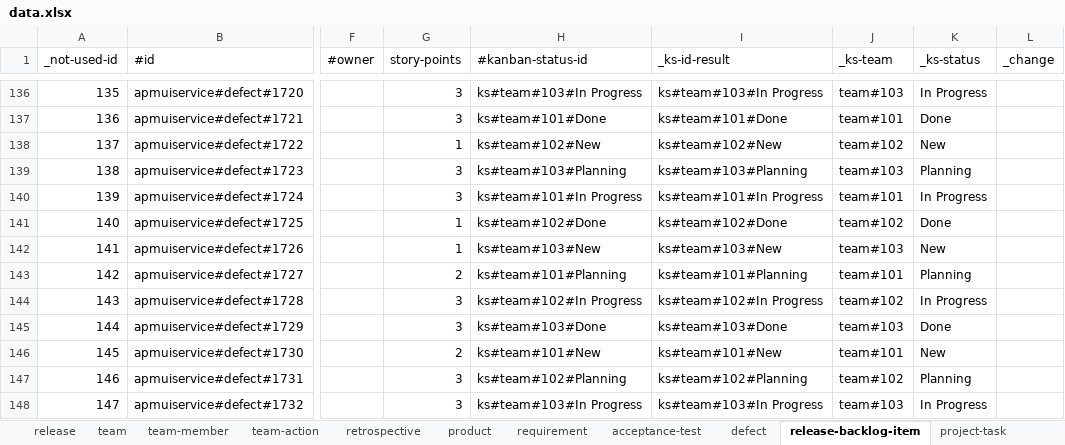
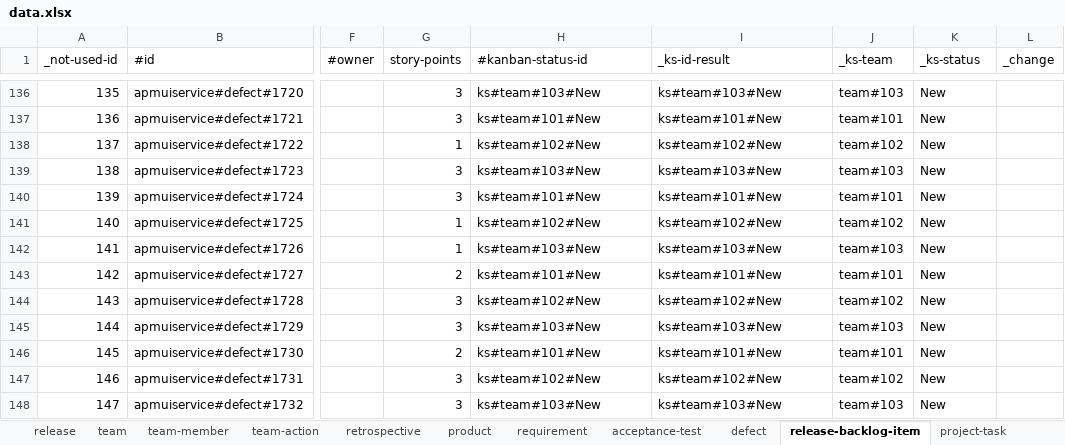
Before and after one commit to pe-pan/agm-data-generator, an Excel workbook: src/main/resources/data.xlsx, sheet release-backlog-item, drawn as a sheet; only a part is shown, gaps mark what is left out; values as stored, in another font and other column widths than the file's, no borders; the diff covers the shown part only; the diff names each change by its address in the sheet, - before the commit and + after, or states it on an @@ line.

Commit message:
REQ: generate Kanban history

```diff
--- a/src/main/resources/data.xlsx (sheet release-backlog-item)
+++ b/src/main/resources/data.xlsx (sheet release-backlog-item)
-H136 (#kanban-status-id): ks#team#103#In Progress
+H136 (#kanban-status-id): ks#team#103#New
-I136 (_ks-id-result): ks#team#103#In Progress
+I136 (_ks-id-result): ks#team#103#New
-K136 (_ks-status): In Progress
+K136 (_ks-status): New
-H137 (#kanban-status-id): ks#team#101#Done
+H137 (#kanban-status-id): ks#team#101#New
-I137 (_ks-id-result): ks#team#101#Done
+I137 (_ks-id-result): ks#team#101#New
-K137 (_ks-status): Done
+K137 (_ks-status): New
-H139 (#kanban-status-id): ks#team#103#Planning
+H139 (#kanban-status-id): ks#team#103#New
-I139 (_ks-id-result): ks#team#103#Planning
+I139 (_ks-id-result): ks#team#103#New
-K139 (_ks-status): Planning
+K139 (_ks-status): New
-H140 (#kanban-status-id): ks#team#101#In Progress
+H140 (#kanban-status-id): ks#team#101#New
-I140 (_ks-id-result): ks#team#101#In Progress
+I140 (_ks-id-result): ks#team#101#New
-K140 (_ks-status): In Progress
+K140 (_ks-status): New
-H141 (#kanban-status-id): ks#team#102#Done
+H141 (#kanban-status-id): ks#team#102#New
-I141 (_ks-id-result): ks#team#102#Done
+I141 (_ks-id-result): ks#team#102#New
-K141 (_ks-status): Done
+K141 (_ks-status): New
-H143 (#kanban-status-id): ks#team#101#Planning
+H143 (#kanban-status-id): ks#team#101#New
-I143 (_ks-id-result): ks#team#101#Planning
+I143 (_ks-id-result): ks#team#101#New
-K143 (_ks-status): Planning
+K143 (_ks-status): New
-H144 (#kanban-status-id): ks#team#102#In Progress
+H144 (#kanban-status-id): ks#team#102#New
-I144 (_ks-id-result): ks#team#102#In Progress
+I144 (_ks-id-result): ks#team#102#New
-K144 (_ks-status): In Progress
+K144 (_ks-status): New
-H145 (#kanban-status-id): ks#team#103#Done
+H145 (#kanban-status-id): ks#team#103#New
-I145 (_ks-id-result): ks#team#103#Done
+I145 (_ks-id-result): ks#team#103#New
-K145 (_ks-status): Done
+K145 (_ks-status): New
-H147 (#kanban-status-id): ks#team#102#Planning
+H147 (#kanban-status-id): ks#team#102#New
-I147 (_ks-id-result): ks#team#102#Planning
+I147 (_ks-id-result): ks#team#102#New
-K147 (_ks-status): Planning
+K147 (_ks-status): New
-H148 (#kanban-status-id): ks#team#103#In Progress
+H148 (#kanban-status-id): ks#team#103#New
-I148 (_ks-id-result): ks#team#103#In Progress
+I148 (_ks-id-result): ks#team#103#New
-K148 (_ks-status): In Progress
+K148 (_ks-status): New
```
Also changed, not shown: 456 edited cells and cell formats elsewhere in this sheet, sheet project-task, sheet team-member, 3 other files.
